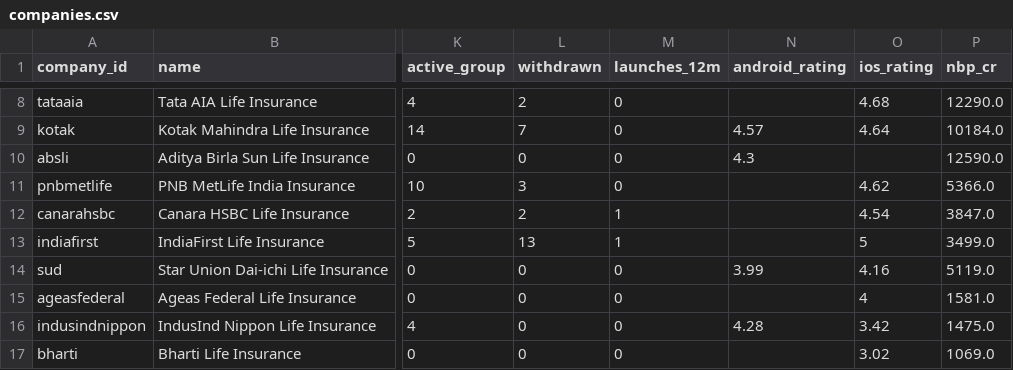
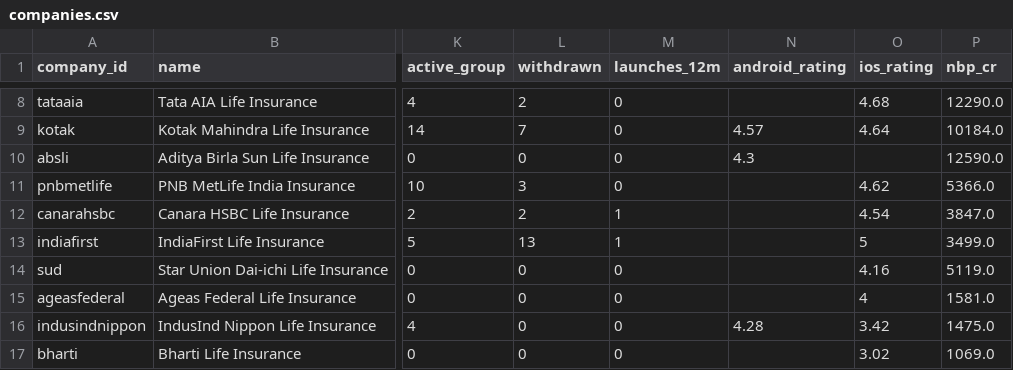
Before and after one commit to ninjapotato069/Insurance_Products, a CSV file: exports/companies.csv, drawn as a sheet; only a part is shown, gaps mark what is left out; the diff names each change by its address in the sheet, - before the commit and + after, or states it on an @@ line.

```diff
--- a/exports/companies.csv
+++ b/exports/companies.csv
-N14 (android_rating): 3.99
+N14 (android_rating): (empty)
```
Also changed, not shown: 7 other files.
